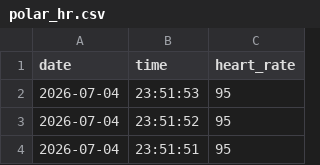
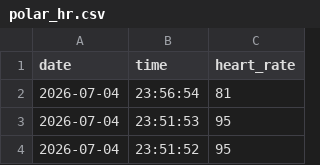
Before and after one commit to ricocousin/FF_Dashboard, a CSV file: polar_hr.csv, drawn as a sheet; only a part is shown; the shorter side is filled out with more unchanged rows; the diff names each change by its address in the sheet, - before the commit and + after, or states it on an @@ line.

```diff
--- a/polar_hr.csv
+++ b/polar_hr.csv
+row 2: 2026-07-04 | 23:56:54 | 81
```
Also changed, not shown: 6 other files.
